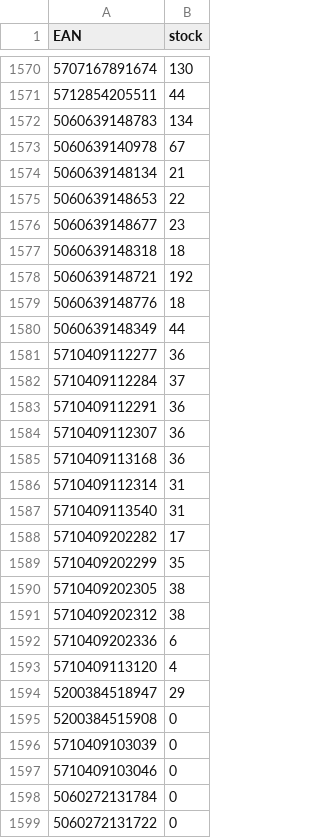
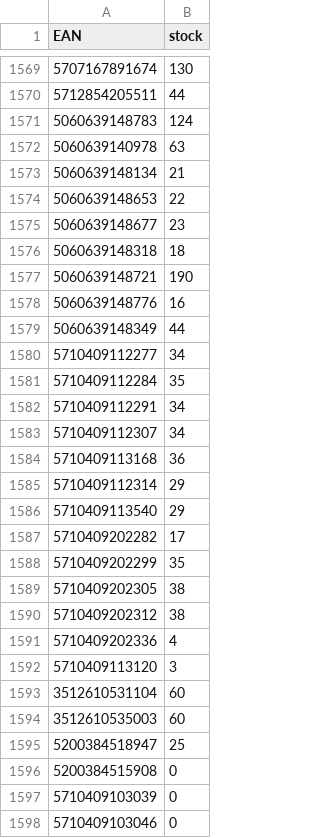
Before and after one commit to mbtylla/pigu, a CSV file: zujastock.csv, drawn as a sheet; only a part is shown, gaps mark what is left out; the shorter side is filled out with more unchanged rows; addresses are those after the commit; the diff covers the shown part only; the diff names each change by its address in the sheet, - before the commit and + after, or states it on an @@ line.

```diff
--- a/zujastock.csv
+++ b/zujastock.csv
-B1571 (stock): 134
+B1571 (stock): 124
-B1572 (stock): 67
+B1572 (stock): 63
-B1577 (stock): 192
+B1577 (stock): 190
-B1578 (stock): 18
+B1578 (stock): 16
-B1580 (stock): 36
+B1580 (stock): 34
-B1581 (stock): 37
+B1581 (stock): 35
-B1582:B1583 (stock): 36
+B1582:B1583 (stock): 34
-B1585:B1586 (stock): 31
+B1585:B1586 (stock): 29
-B1591 (stock): 6
+B1591 (stock): 4
-B1592 (stock): 4
+B1592 (stock): 3
+row 1593: 3512610531104 | 60
+row 1594: 3512610535003 | 60
-B1595 (stock): 29
+B1595 (stock): 25
```
Also changed, not shown: 1 added row, 1 removed row and 17 edited cells elsewhere in this file, 2 other files.
